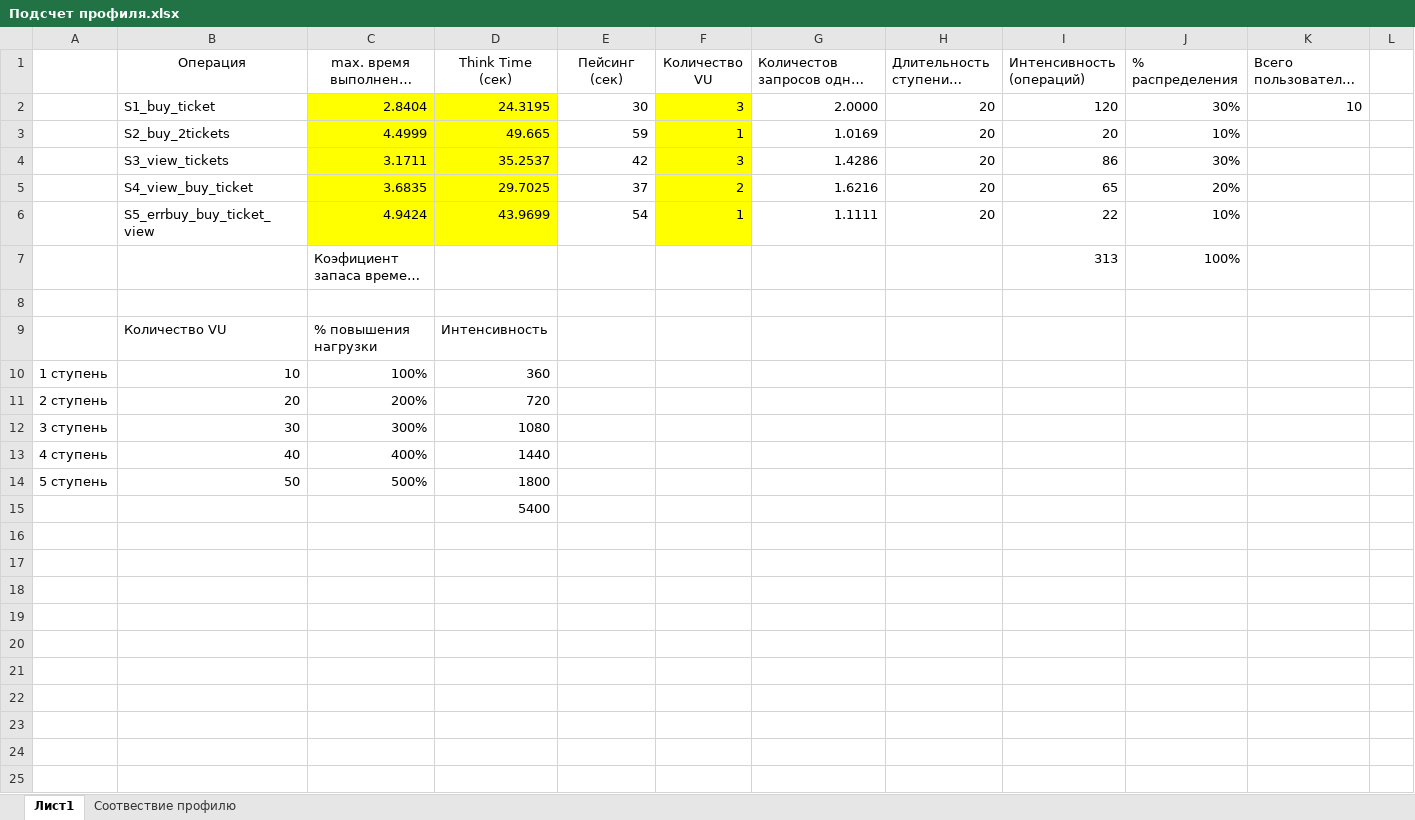
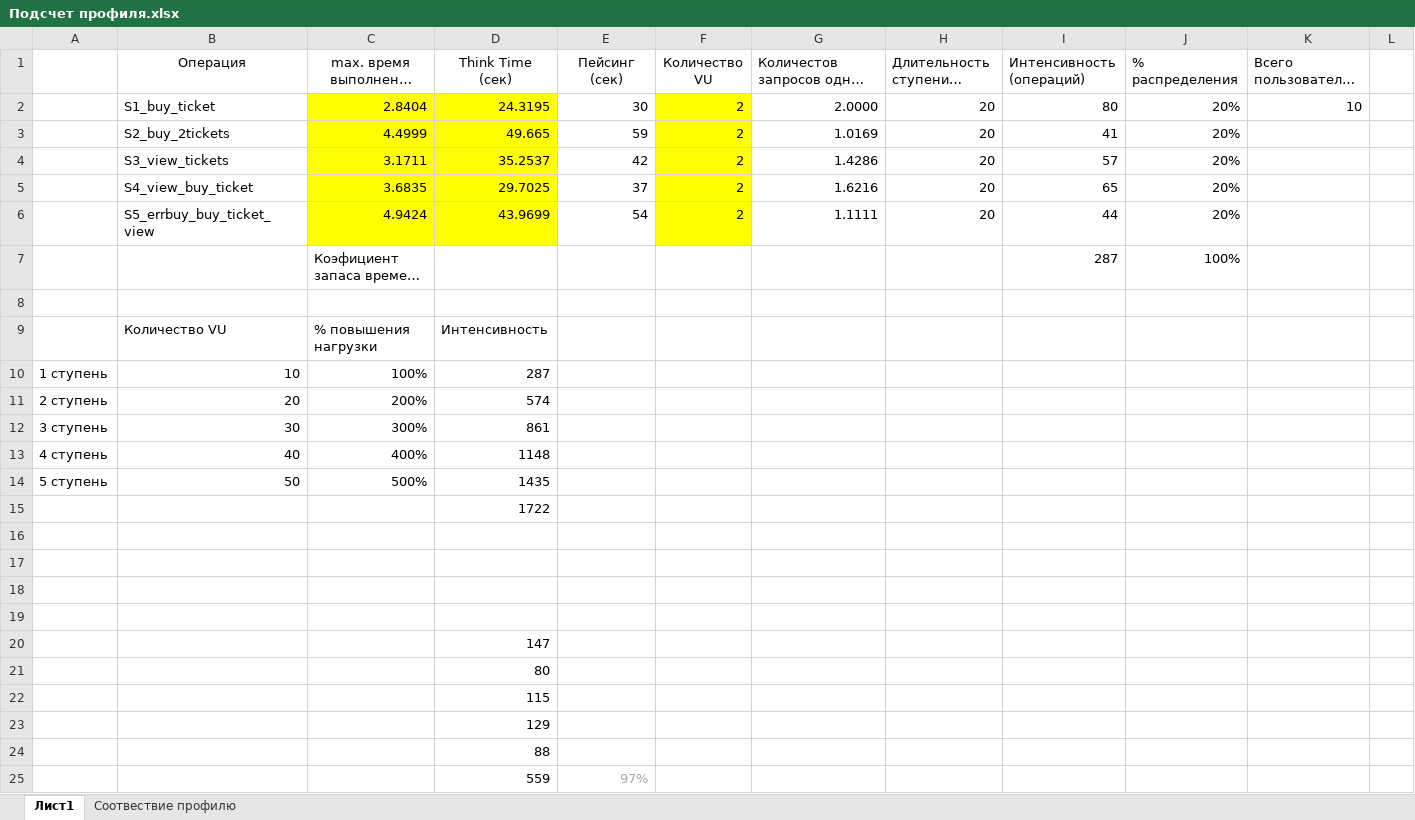
Before and after one commit to chyam995/WebToursNT, an Excel workbook: Подсчет профиля.xlsx, sheet Лист1, drawn as a sheet; only a part is shown; long unchanged cells end in …; values as stored, in another font and other column widths than the file's, no borders; rows hold the shown columns only; the diff names each change by its address in the sheet, - before the commit and + after, or states it on an @@ line.

Commit message:
Add files via upload

```diff
--- a/Подсчет профиля.xlsx (sheet Лист1)
+++ b/Подсчет профиля.xlsx (sheet Лист1)
-F2 (Количество VU): 3
+F2 (Количество VU): 2
-I2 (Интенсивность (операций)): 120
+I2 (Интенсивность (операций)): 80
-J2 (% распределения): 30%
+J2 (% распределения): 20%
-F3 (Количество VU): 1
+F3 (Количество VU): 2
-I3 (Интенсивность (операций)): 20
+I3 (Интенсивность (операций)): 41
-J3 (% распределения): 10%
+J3 (% распределения): 20%
-F4 (Количество VU): 3
+F4 (Количество VU): 2
-I4 (Интенсивность (операций)): 86
+I4 (Интенсивность (операций)): 57
-J4 (% распределения): 30%
+J4 (% распределения): 20%
-F6 (Количество VU): 1
+F6 (Количество VU): 2
-I6 (Интенсивность (операций)): 22
+I6 (Интенсивность (операций)): 44
-J6 (% распределения): 10%
+J6 (% распределения): 20%
-I7 (Интенсивность (операций)): 313
+I7 (Интенсивность (операций)): 287
-D10 (Think Time (сек)): 360
+D10 (Think Time (сек)): 287
-D11 (Think Time (сек)): 720
+D11 (Think Time (сек)): 574
-D12 (Think Time (сек)): 1080
+D12 (Think Time (сек)): 861
-D13 (Think Time (сек)): 1440
+D13 (Think Time (сек)): 1148
-D14 (Think Time (сек)): 1800
+D14 (Think Time (сек)): 1435
-D15 (Think Time (сек)): 5400
+D15 (Think Time (сек)): 1722
+row 16: (empty)
+row 17: (empty)
+row 18: (empty)
+row 19: (empty)
+row 20:  |  |  | 147
+row 21:  |  |  | 80
+row 22:  |  |  | 115
+row 23:  |  |  | 129
+row 24:  |  |  | 88
+row 25:  |  |  | 559 | 97%
```
Also changed, not shown: sheet Соотвествие профилю.
